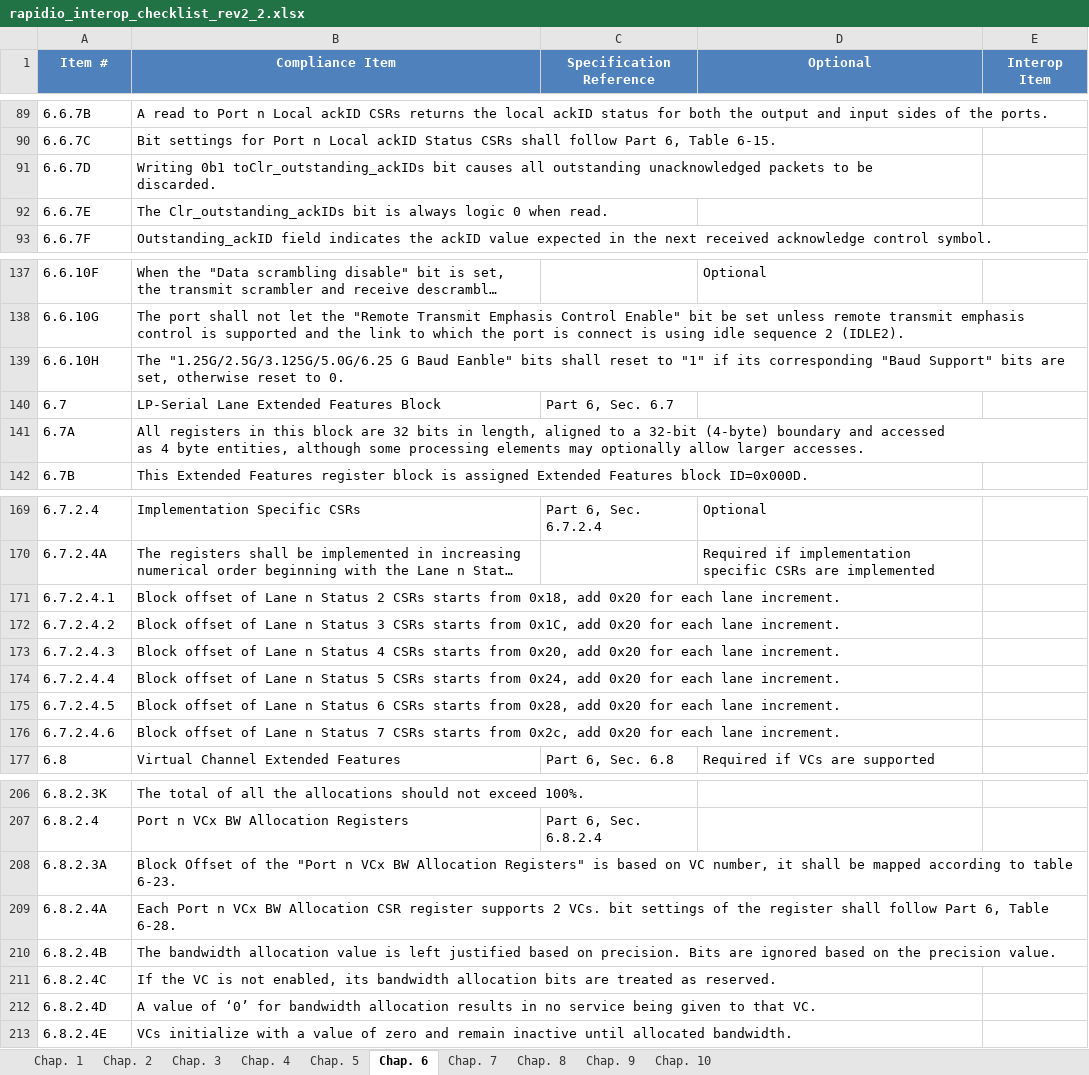
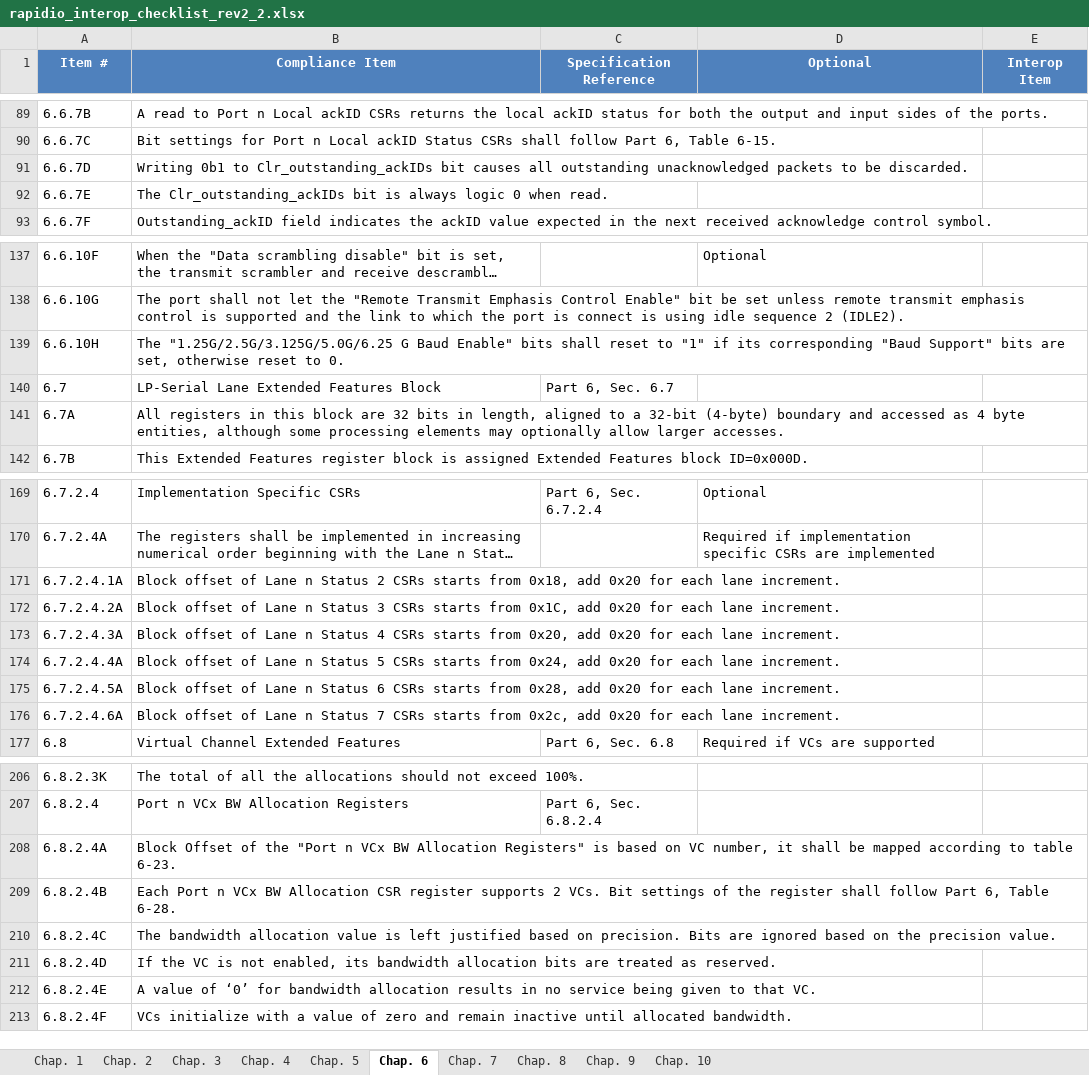
Before and after one commit to RapidIO/RapidIO_Standard, an Excel workbook: Historic_Checklists/rapidio_interop_checklist_rev2_2.xlsx, sheet Chap. 6, drawn as a sheet; only a part is shown, gaps mark what is left out; long unchanged cells end in …; values as stored, in another font and other column widths than the file's, no borders; table styles not drawn; removed rows and columns are numbered as before the commit, all else as after; the diff covers the shown part only; the diff names each change by its address in the sheet, - before the commit and + after, or states it on an @@ line.

Commit message:
Update Rev2.2 Part 6 checklist source to resolve all items found in issue #3. This should also complete resolution of Issues #1 and #2. close #1 close #2 close #3

```diff
--- a/Historic_Checklists/rapidio_interop_checklist_rev2_2.xlsx (sheet Chap. 6)
+++ b/Historic_Checklists/rapidio_interop_checklist_rev2_2.xlsx (sheet Chap. 6)
-B91 (Compliance Item): Writing 0b1 toClr_outstanding_ackIDs bit causes…
+B91 (Compliance Item): Writing 0b1 to Clr_outstanding_ackIDs bit causes…
-B139 (Compliance Item): …G Baud Eanble" bits shall…
+B139 (Compliance Item): …G Baud Enable" bits shall…
-B141 (Compliance Item): …larger accesses.
+B141 (Compliance Item): …larger accesses.
-A171 (Item #): 6.7.2.4.1
+A171 (Item #): 6.7.2.4.1A
-A172 (Item #): 6.7.2.4.2
+A172 (Item #): 6.7.2.4.2A
-A173 (Item #): 6.7.2.4.3
+A173 (Item #): 6.7.2.4.3A
-A174 (Item #): 6.7.2.4.4
+A174 (Item #): 6.7.2.4.4A
-A175 (Item #): 6.7.2.4.5
+A175 (Item #): 6.7.2.4.5A
-A176 (Item #): 6.7.2.4.6
+A176 (Item #): 6.7.2.4.6A
-row 208: 6.8.2.3A | Block Offset of the "Port n VCx BW Allocation Registers" is based on VC number, it shall be mapped according to table 6-23.
-B208 (Compliance Item): Each Port n VCx BW Allocation CSR register supports 2 VCs. bit settings of the register shall follow Part 6, Table 6-28.
+B208 (Compliance Item): Block Offset of the "Port n VCx BW Allocation Registers" is based on VC number, it shall be mapped according to table 6-23.
-B209 (Compliance Item): The bandwidth allocation value is left justified based on precision. Bits are ignored based on the precision value.
+B209 (Compliance Item): Each Port n VCx BW Allocation CSR register supports 2 VCs. Bit settings of the register shall follow Part 6, Table 6-28.
-B210 (Compliance Item): If the VC is not enabled, its bandwidth allocation bits are treated as reserved.
+B210 (Compliance Item): The bandwidth allocation value is left justified based on precision. Bits are ignored based on the precision value.
-B211 (Compliance Item): A value of ‘0’ for bandwidth allocation results in no service being given to that VC.
+B211 (Compliance Item): If the VC is not enabled, its bandwidth allocation bits are treated as reserved.
-B212 (Compliance Item): VCs initialize with a value of zero and remain inactive until allocated bandwidth.
+B212 (Compliance Item): A value of ‘0’ for bandwidth allocation results in no service being given to that VC.
+row 213: 6.8.2.4F | VCs initialize with a value of zero and remain inactive until allocated bandwidth.
```
Also changed, not shown: 2 edited cells elsewhere in this sheet, sheet Chap. 10, sheet Chap. 8, sheet Chap. 5, sheet Chap. 4, sheet Chap. 9, sheet Chap. 3, 1 more sheet, 4 other files.
